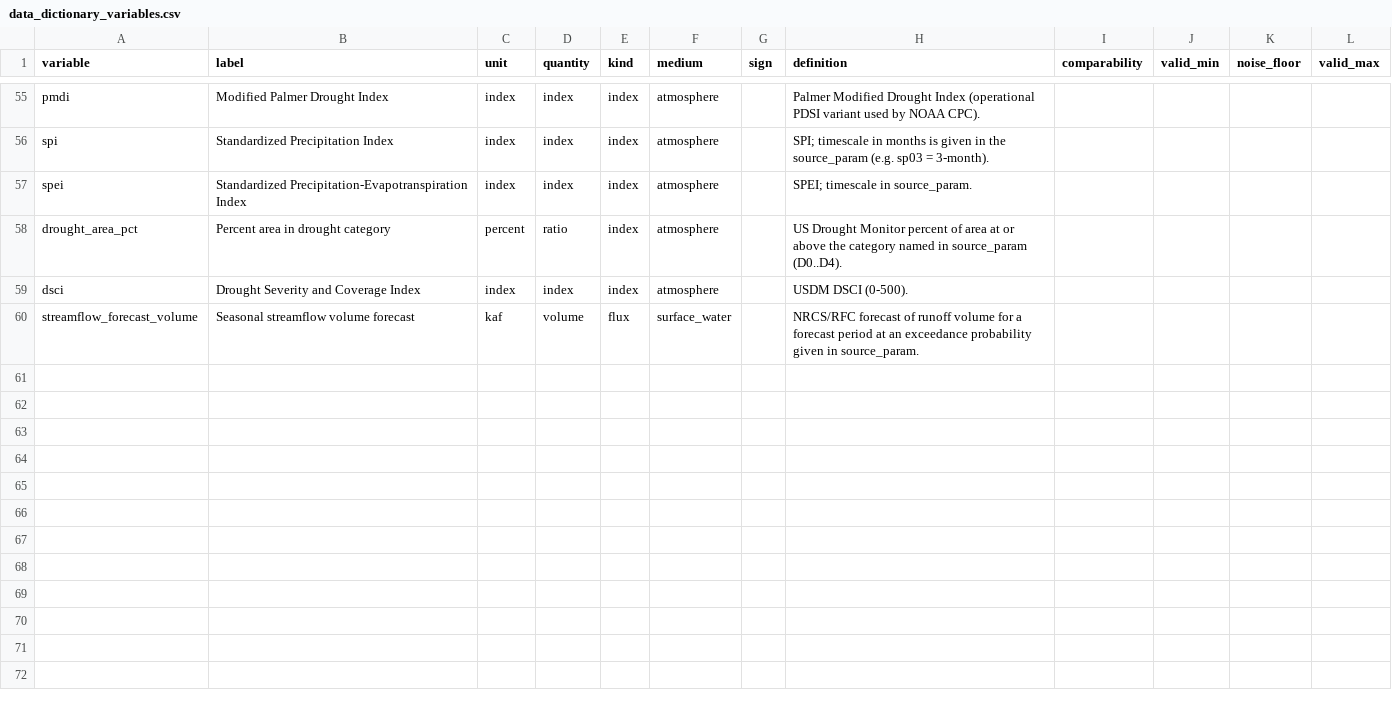
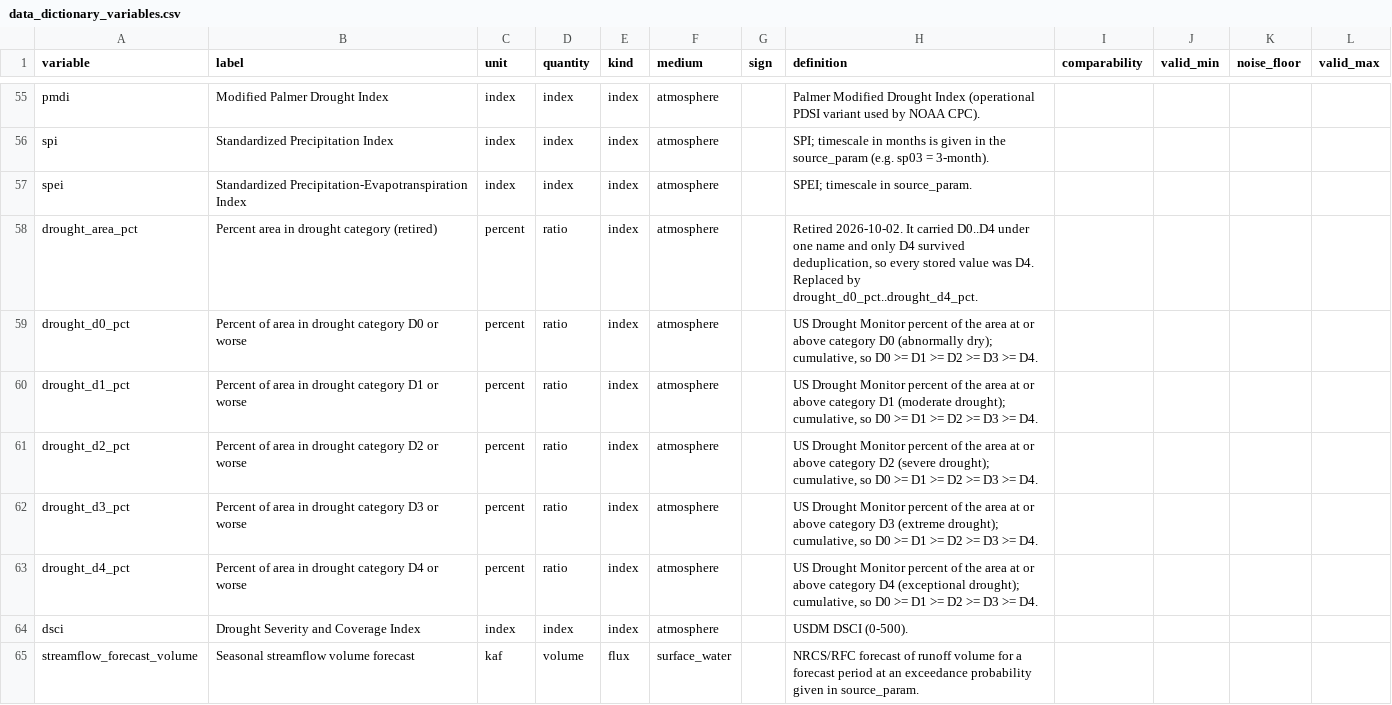
Before and after one commit to New-Mexico-Water/nmwater, a CSV file: docs/data_dictionary_variables.csv, drawn as a sheet; only a part is shown, gaps mark what is left out.

```diff
--- a/docs/data_dictionary_variables.csv
+++ b/docs/data_dictionary_variables.csv
@@ -57,3 +57,8 @@ spi,Standardized Precipitation Index,index,index,index,atmosphere,,SPI; timescal
 spei,Standardized Precipitation-Evapotranspiration Index,index,index,index,atmosphere,,SPEI; timescale in source_param.,,,,
-drought_area_pct,Percent area in drought category,percent,ratio,index,atmosphere,,US Drought Monitor percent of area at or above the category named in source_param (D0..D4).,,,,
+drought_area_pct,Percent area in drought category (retired),percent,ratio,index,atmosphere,,"Retired 2026-10-02. It carried D0..D4 under one name and only D4 survived deduplication, so every stored value was D4. Replaced by drought_d0_pct..drought_d4_pct.",,,,
+drought_d0_pct,Percent of area in drought category D0 or worse,percent,ratio,index,atmosphere,,"US Drought Monitor percent of the area at or above category D0 (abnormally dry); cumulative, so D0 >= D1 >= D2 >= D3 >= D4.",,,,
+drought_d1_pct,Percent of area in drought category D1 or worse,percent,ratio,index,atmosphere,,"US Drought Monitor percent of the area at or above category D1 (moderate drought); cumulative, so D0 >= D1 >= D2 >= D3 >= D4.",,,,
+drought_d2_pct,Percent of area in drought category D2 or worse,percent,ratio,index,atmosphere,,"US Drought Monitor percent of the area at or above category D2 (severe drought); cumulative, so D0 >= D1 >= D2 >= D3 >= D4.",,,,
+drought_d3_pct,Percent of area in drought category D3 or worse,percent,ratio,index,atmosphere,,"US Drought Monitor percent of the area at or above category D3 (extreme drought); cumulative, so D0 >= D1 >= D2 >= D3 >= D4.",,,,
+drought_d4_pct,Percent of area in drought category D4 or worse,percent,ratio,index,atmosphere,,"US Drought Monitor percent of the area at or above category D4 (exceptional drought); cumulative, so D0 >= D1 >= D2 >= D3 >= D4.",,,,
 dsci,Drought Severity and Coverage Index,index,index,index,atmosphere,,USDM DSCI (0-500).,,,,
```
Also changed, not shown: catalog/crosswalk.csv, docs/data_dictionary_crosswalk.csv, 3 other files.
